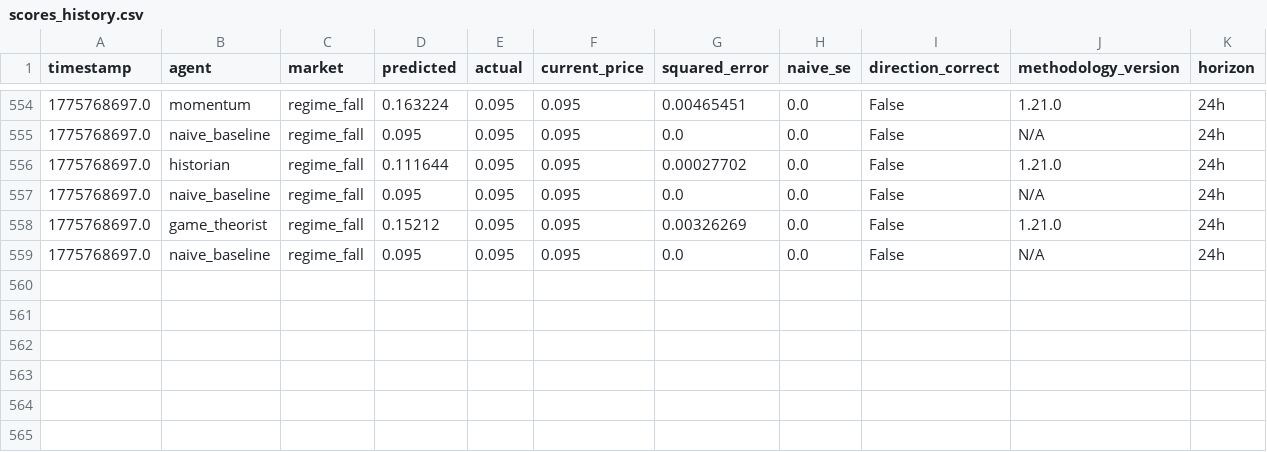
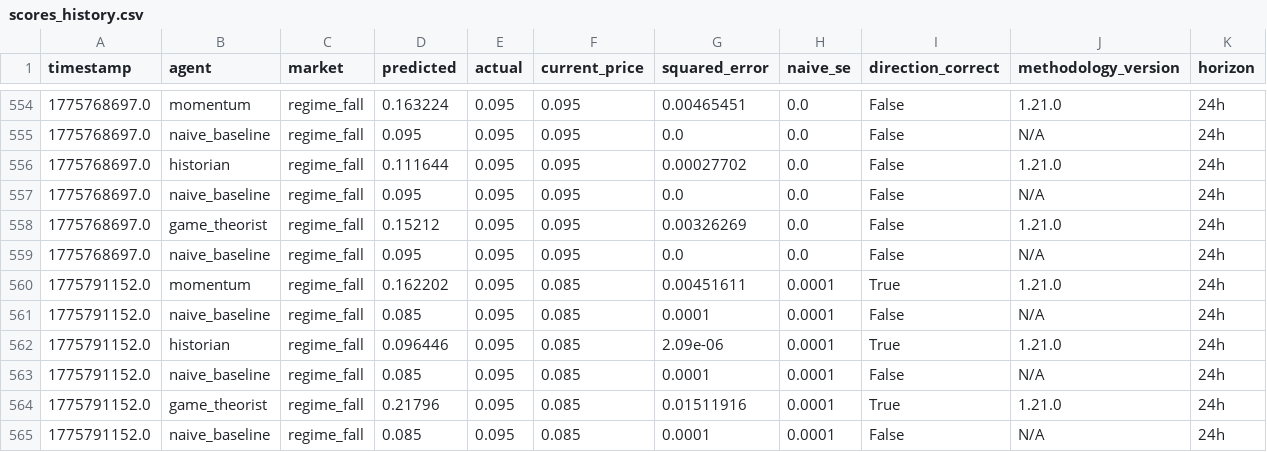
Before and after one commit to pairie-koh/Oracle-Labs-V2, a CSV file: scores_history.csv, drawn as a sheet; only a part is shown, gaps mark what is left out.

```diff
--- a/scores_history.csv
+++ b/scores_history.csv
@@ -559 +559,7 @@ timestamp,agent,market,predicted,actual,current_price,squared_error,naive_se,dir
 1775768697.0,naive_baseline,regime_fall,0.095,0.095,0.095,0.0,0.0,False,N/A,24h
+1775791152.0,momentum,regime_fall,0.162202,0.095,0.085,0.00451611,0.0001,True,1.21.0,24h
+1775791152.0,naive_baseline,regime_fall,0.085,0.095,0.085,0.0001,0.0001,False,N/A,24h
+1775791152.0,historian,regime_fall,0.096446,0.095,0.085,2.09e-06,0.0001,True,1.21.0,24h
+1775791152.0,naive_baseline,regime_fall,0.085,0.095,0.085,0.0001,0.0001,False,N/A,24h
+1775791152.0,game_theorist,regime_fall,0.21796,0.095,0.085,0.01511916,0.0001,True,1.21.0,24h
+1775791152.0,naive_baseline,regime_fall,0.085,0.095,0.085,0.0001,0.0001,False,N/A,24h
```
Also changed, not shown: price_history/prices.csv, 21 other files.
